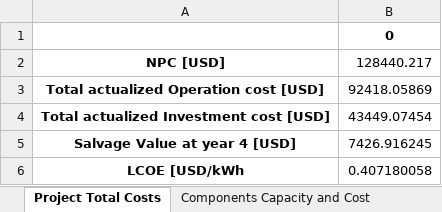
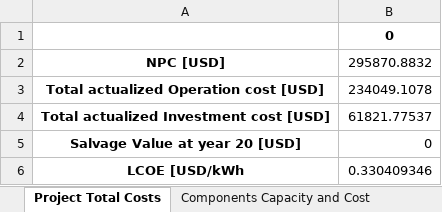
Before and after one commit to PietroAndreoni/MicroGridsPy-Teaching, an Excel workbook: MicroGrids/Results/Results_Summary.xlsx, sheet Project Total Costs, drawn as a sheet; values as stored, in another font and other column widths than the file's, no borders; removed rows and columns are numbered as before the commit, all else as after; the diff names each change by its address in the sheet, - before the commit and + after, or states it on an @@ line.

Commit message:
First project output, test

```diff
--- a/MicroGrids/Results/Results_Summary.xlsx (sheet Project Total Costs)
+++ b/MicroGrids/Results/Results_Summary.xlsx (sheet Project Total Costs)
-B2: 128440.217
+B2: 295870.8832
-B3: 92418.05869
+B3: 234049.1078
-B4: 43449.07454
+B4: 61821.77537
-row 5: Salvage Value at year 4 [USD] | 7426.916245
+row 5: Salvage Value at year 20 [USD] | 0
-B6: 0.407180058
+B6: 0.330409346
```
Also changed, not shown: sheet Yearly Costs Info, sheet Yearly Energy Averages, sheet Components Capacity and Cost, MicroGrids/Results/Battery_Data.xlsx, MicroGrids/Results/Generator_Data.xlsx, 5 other files.
